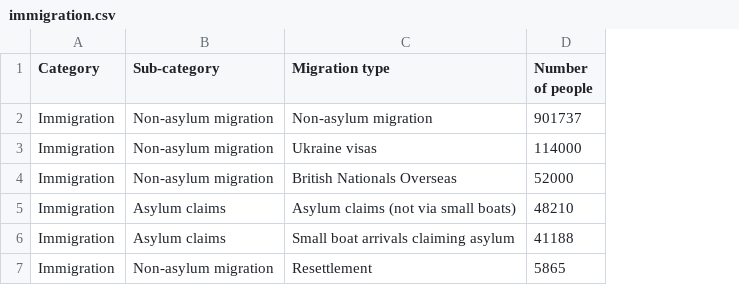
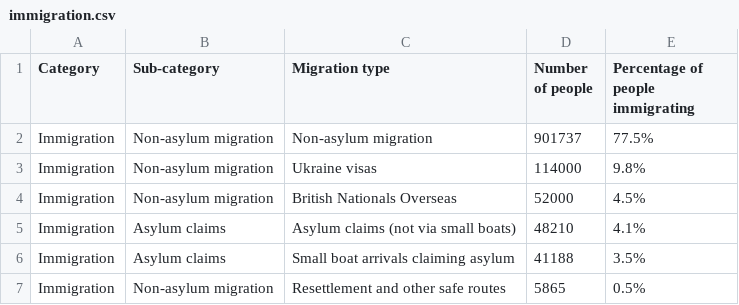
Before and after one commit to britishredcrosssociety/state-of-asylum-system, a CSV file: data-raw/flourish/1 - Who is applying for asylum in the last 12 months/immigration.csv, drawn as a sheet; the diff names each change by its address in the sheet, - before the commit and + after, or states it on an @@ line.

```diff
--- a/data-raw/flourish/1 - Who is applying for asylum in the last 12 months/immigration.csv
+++ b/data-raw/flourish/1 - Who is applying for asylum in the last 12 months/immigration.csv
+column E (Percentage of people immigrating), rows 2-7: 77.5% | 9.8% | 4.5% | 4.1% | 3.5% | 0.5%
-C7 (Migration type): Resettlement
+C7 (Migration type): Resettlement and other safe routes
```
Also changed, not shown: 1 other file.
